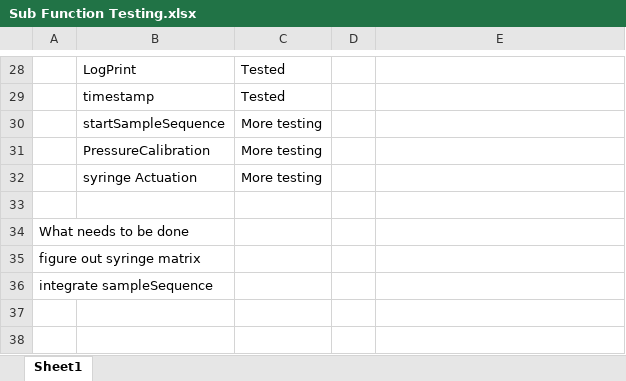
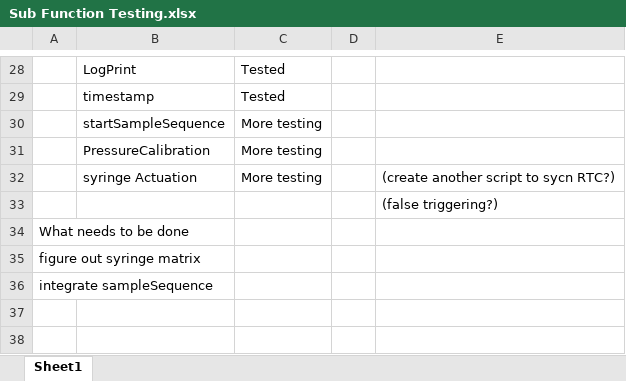
Before and after one commit to envsensorslab/traceResearch, an Excel workbook: Sub Function Testing.xlsx, sheet Sheet1, drawn as a sheet; only a part is shown, gaps mark what is left out; values as stored, in another font and other column widths than the file's, no borders; the diff names each change by its address in the sheet, - before the commit and + after, or states it on an @@ line.

Commit message:
Adding Changes to Operation Mode and Setup Mode. Did some more testing and code seems to be working great so far!

```diff
--- a/Sub Function Testing.xlsx (sheet Sheet1)
+++ b/Sub Function Testing.xlsx (sheet Sheet1)
-E32: (empty)
+E32: (create another script to sycn RTC?)
-E33: (empty)
+E33: (false triggering?)
```
Also changed, not shown: 3 other files.
